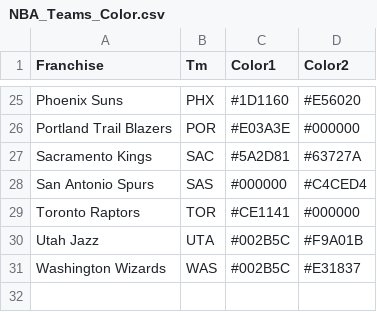
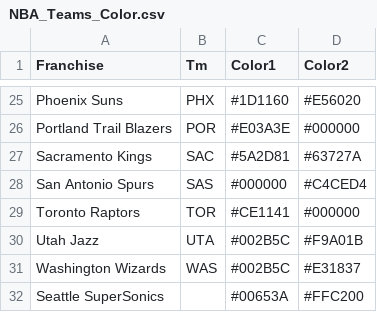
Before and after one commit to chunheisiu/NBA-POTW-Visualization, a CSV file: data/scraped/NBA_Teams_Color.csv, drawn as a sheet; only a part is shown, gaps mark what is left out; the diff names each change by its address in the sheet, - before the commit and + after, or states it on an @@ line.

Commit message:
Update team colors csv

```diff
--- a/data/scraped/NBA_Teams_Color.csv
+++ b/data/scraped/NBA_Teams_Color.csv
+row 32: Seattle SuperSonics |  | #00653A | #FFC200
```
Also changed, not shown: 1 other file.
